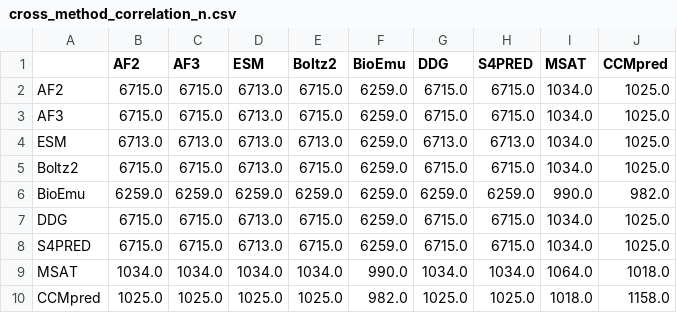
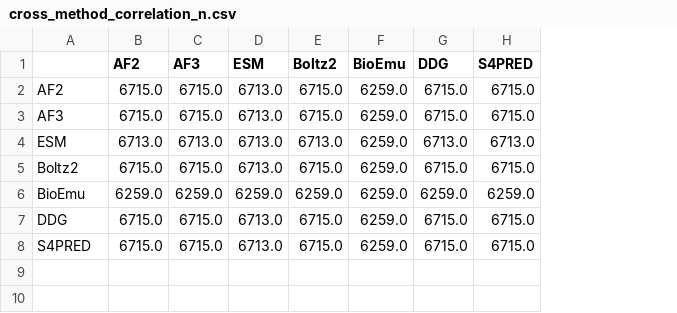
Before and after one commit to orzuk/MsaCluster, a CSV file: docs/figs/cross_method_correlation_n.csv, drawn as a sheet; the diff names each change by its address in the sheet, - before the commit and + after, or states it on an @@ line.

```diff
--- a/docs/figs/cross_method_correlation_n.csv
+++ b/docs/figs/cross_method_correlation_n.csv
-column I (MSAT), rows 2-8: 1034.0 | 1034.0 | 1034.0 | 1034.0 | 990.0 | 1034.0 | 1034.0
-column J (CCMpred), rows 2-8: 1025.0 | 1025.0 | 1025.0 | 1025.0 | 982.0 | 1025.0 | 1025.0
-row 9: MSAT | 1034.0 | 1034.0 | 1034.0 | 1034.0 | 990.0 | 1034.0 | 1034.0 | 1064.0 | 1018.0
-row 10: CCMpred | 1025.0 | 1025.0 | 1025.0 | 1025.0 | 982.0 | 1025.0 | 1025.0 | 1018.0 | 1158.0
```
Also changed, not shown: docs/figs/cross_method_correlation.csv, 4 other files.
